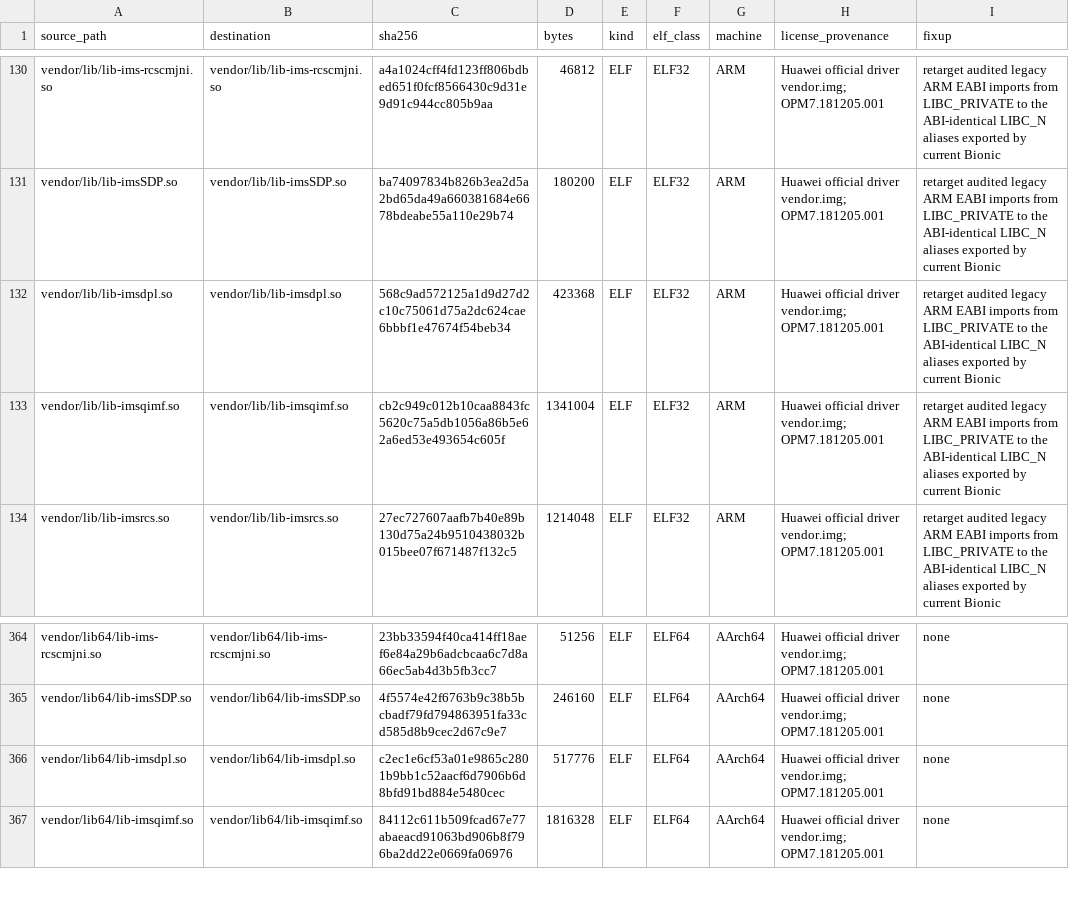
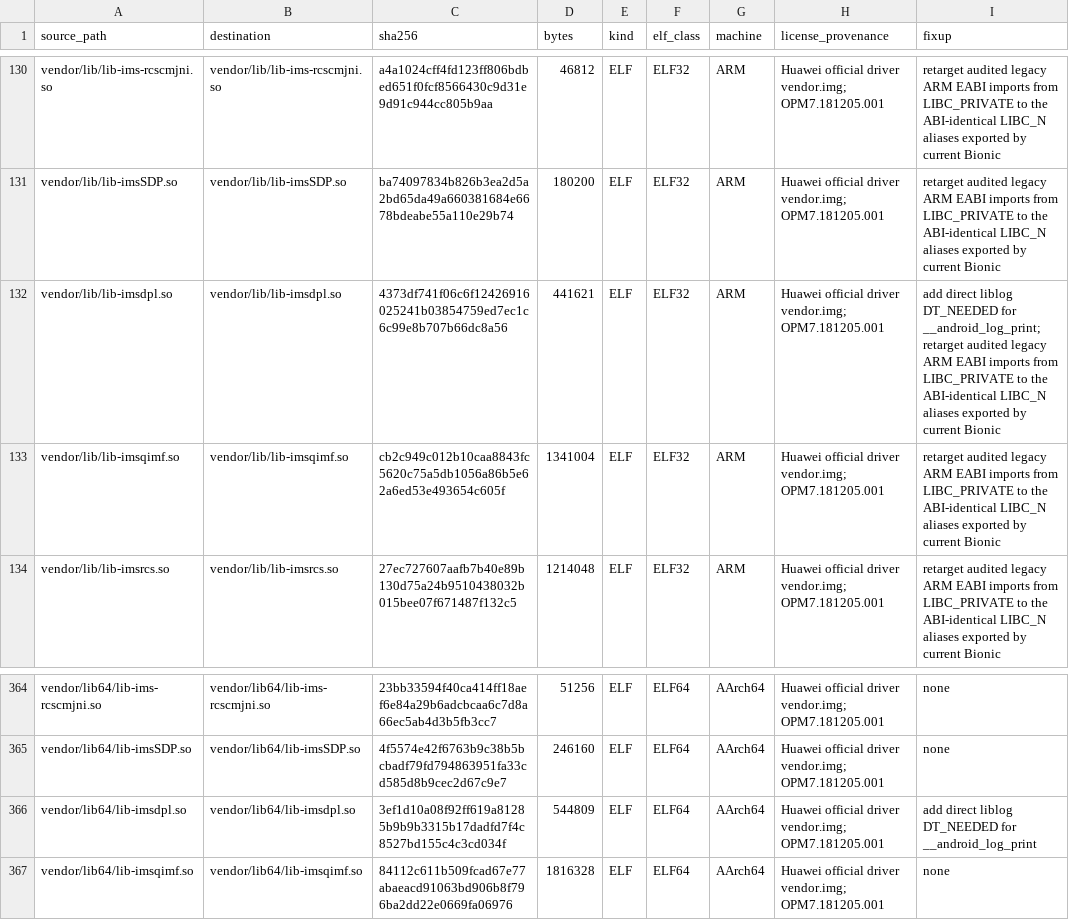
Before and after one commit to derveror/vendor_huawei_angler, a TSV file: BLOB_PROVENANCE.tsv, drawn as a sheet; only a part is shown, gaps mark what is left out.

Commit message:
angler: link IMS DPL directly against liblog

```diff
--- a/BLOB_PROVENANCE.tsv
+++ b/BLOB_PROVENANCE.tsv
@@ -131,3 +131,3 @@ vendor/lib/lib-ims-rcscmjni.so	vendor/lib/lib-ims-rcscmjni.so	a4a1024cff4fd123ff
 vendor/lib/lib-imsSDP.so	vendor/lib/lib-imsSDP.so	ba74097834b826b3ea2d5a2bd65da49a660381684e6678bdeabe55a110e29b74	180200	ELF	ELF32	ARM	Huawei official driver vendor.img; OPM7.181205.001	retarget audited legacy ARM EABI imports from LIBC_PRIVATE to the ABI-identical LIBC_N aliases exported by current Bionic
-vendor/lib/lib-imsdpl.so	vendor/lib/lib-imsdpl.so	568c9ad572125a1d9d27d2c10c75061d75a2dc624cae6bbbf1e47674f54beb34	423368	ELF	ELF32	ARM	Huawei official driver vendor.img; OPM7.181205.001	retarget audited legacy ARM EABI imports from LIBC_PRIVATE to the ABI-identical LIBC_N aliases exported by current Bionic
+vendor/lib/lib-imsdpl.so	vendor/lib/lib-imsdpl.so	4373df741f06c6f12426916025241b03854759ed7ec1c6c99e8b707b66dc8a56	441621	ELF	ELF32	ARM	Huawei official driver vendor.img; OPM7.181205.001	add direct liblog DT_NEEDED for __android_log_print; retarget audited legacy ARM EABI imports from LIBC_PRIVATE to the ABI-identical LIBC_N aliases exported by current Bionic
 vendor/lib/lib-imsqimf.so	vendor/lib/lib-imsqimf.so	cb2c949c012b10caa8843fc5620c75a5db1056a86b5e62a6ed53e493654c605f	1341004	ELF	ELF32	ARM	Huawei official driver vendor.img; OPM7.181205.001	retarget audited legacy ARM EABI imports from LIBC_PRIVATE to the ABI-identical LIBC_N aliases exported by current Bionic
@@ -365,3 +365,3 @@ vendor/lib64/lib-ims-rcscmjni.so	vendor/lib64/lib-ims-rcscmjni.so	23bb33594f40ca
 vendor/lib64/lib-imsSDP.so	vendor/lib64/lib-imsSDP.so	4f5574e42f6763b9c38b5bcbadf79fd794863951fa33cd585d8b9cec2d67c9e7	246160	ELF	ELF64	AArch64	Huawei official driver vendor.img; OPM7.181205.001	none
-vendor/lib64/lib-imsdpl.so	vendor/lib64/lib-imsdpl.so	c2ec1e6cf53a01e9865c2801b9bb1c52aacf6d7906b6d8bfd91bd884e5480cec	517776	ELF	ELF64	AArch64	Huawei official driver vendor.img; OPM7.181205.001	none
+vendor/lib64/lib-imsdpl.so	vendor/lib64/lib-imsdpl.so	3ef1d10a08f92ff619a81285b9b9b3315b17dadfd7f4c8527bd155c4c3cd034f	544809	ELF	ELF64	AArch64	Huawei official driver vendor.img; OPM7.181205.001	add direct liblog DT_NEEDED for __android_log_print
 vendor/lib64/lib-imsqimf.so	vendor/lib64/lib-imsqimf.so	84112c611b509fcad67e77abaeacd91063bd906b8f796ba2dd22e0669fa06976	1816328	ELF	ELF64	AArch64	Huawei official driver vendor.img; OPM7.181205.001	none
```
Also changed, not shown: 3 other files.
